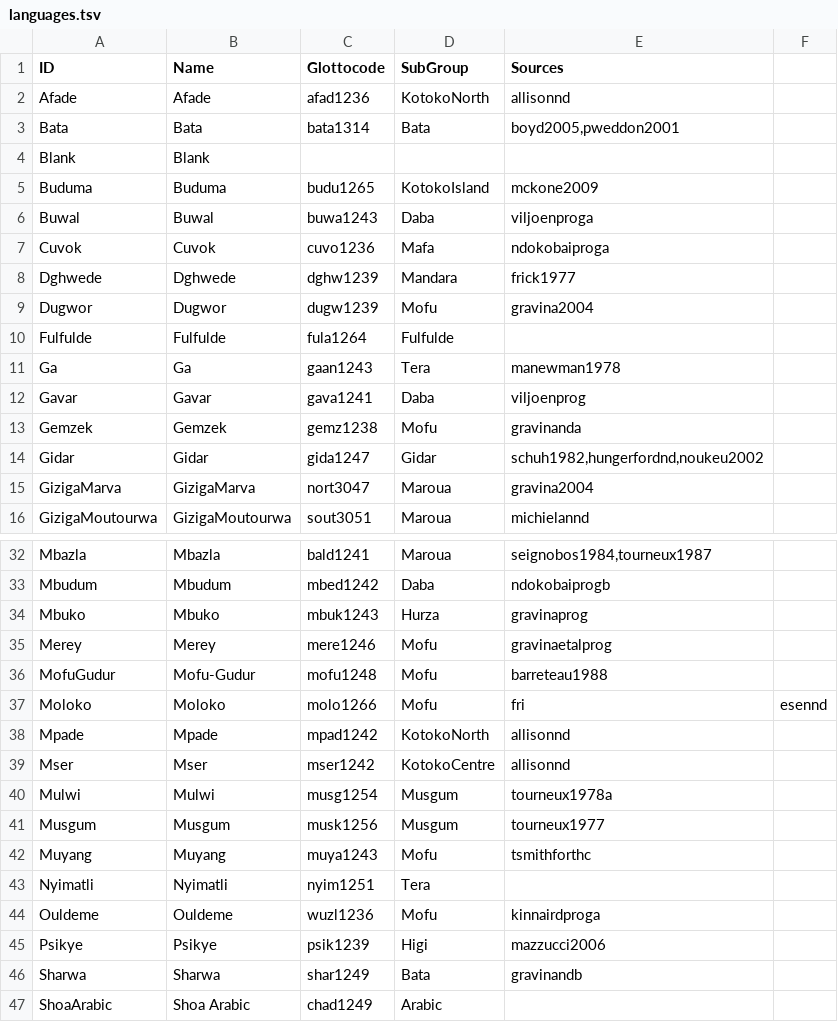
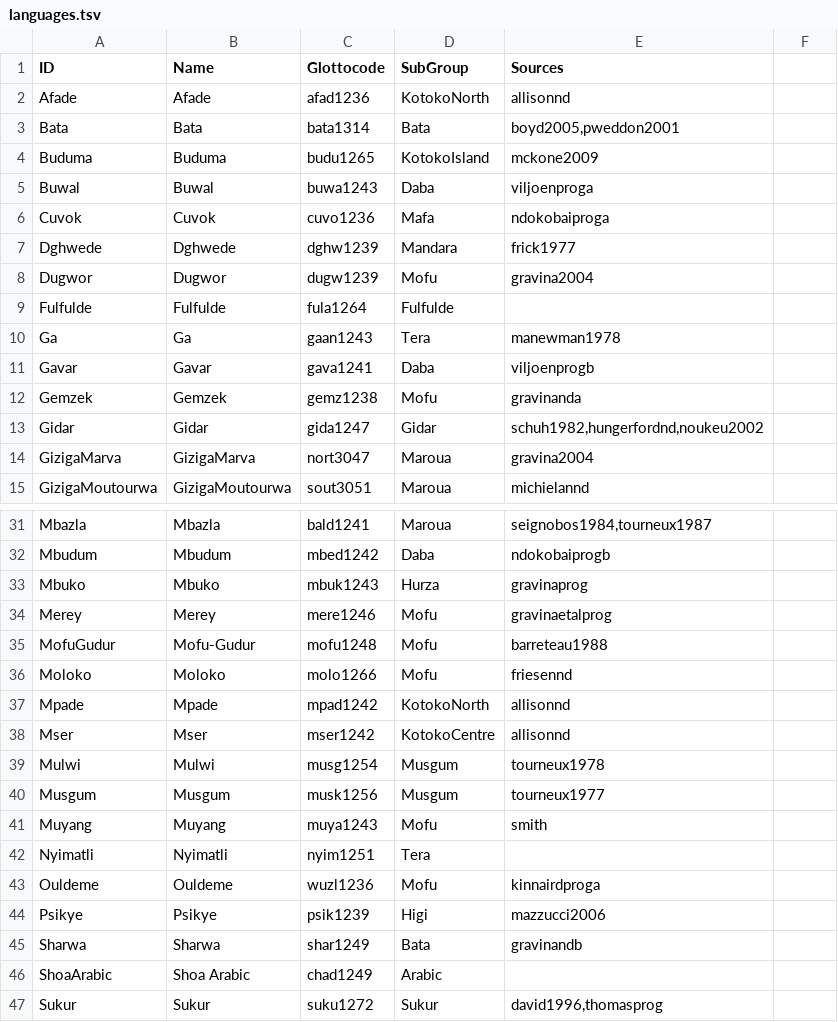
Before and after one commit to lexibank/gravinachadic, a TSV file: etc/languages.tsv, drawn as a sheet; only a part is shown, gaps mark what is left out; the shorter side is filled out with more unchanged rows.

```diff
--- a/etc/languages.tsv
+++ b/etc/languages.tsv
@@ -3,3 +3,2 @@ Afade	Afade	afad1236	KotokoNorth	allisonnd
 Bata	Bata	bata1314	Bata	boyd2005,pweddon2001
-Blank	Blank			
 Buduma	Buduma	budu1265	KotokoIsland	mckone2009
@@ -11,3 +10,3 @@ Fulfulde	Fulfulde	fula1264	Fulfulde
 Ga	Ga	gaan1243	Tera	manewman1978
-Gavar	Gavar	gava1241	Daba	viljoenprog
+Gavar	Gavar	gava1241	Daba	viljoenprogb
 Gemzek	Gemzek	gemz1238	Mofu	gravinanda
@@ -36,8 +35,8 @@ Merey	Merey	mere1246	Mofu	gravinaetalprog
 MofuGudur	Mofu-Gudur	mofu1248	Mofu	barreteau1988
-Moloko	Moloko	molo1266	Mofu	fri	esennd
+Moloko	Moloko	molo1266	Mofu	friesennd
 Mpade	Mpade	mpad1242	KotokoNorth	allisonnd
 Mser	Mser	mser1242	KotokoCentre	allisonnd
-Mulwi	Mulwi	musg1254	Musgum	tourneux1978a
+Mulwi	Mulwi	musg1254	Musgum	tourneux1978
 Musgum	Musgum	musk1256	Musgum	tourneux1977
-Muyang	Muyang	muya1243	Mofu	tsmithforthc
+Muyang	Muyang	muya1243	Mofu	smith
 Nyimatli	Nyimatli	nyim1251	Tera	
```
Also changed, not shown: cldf/languages.csv, 13 other files.
